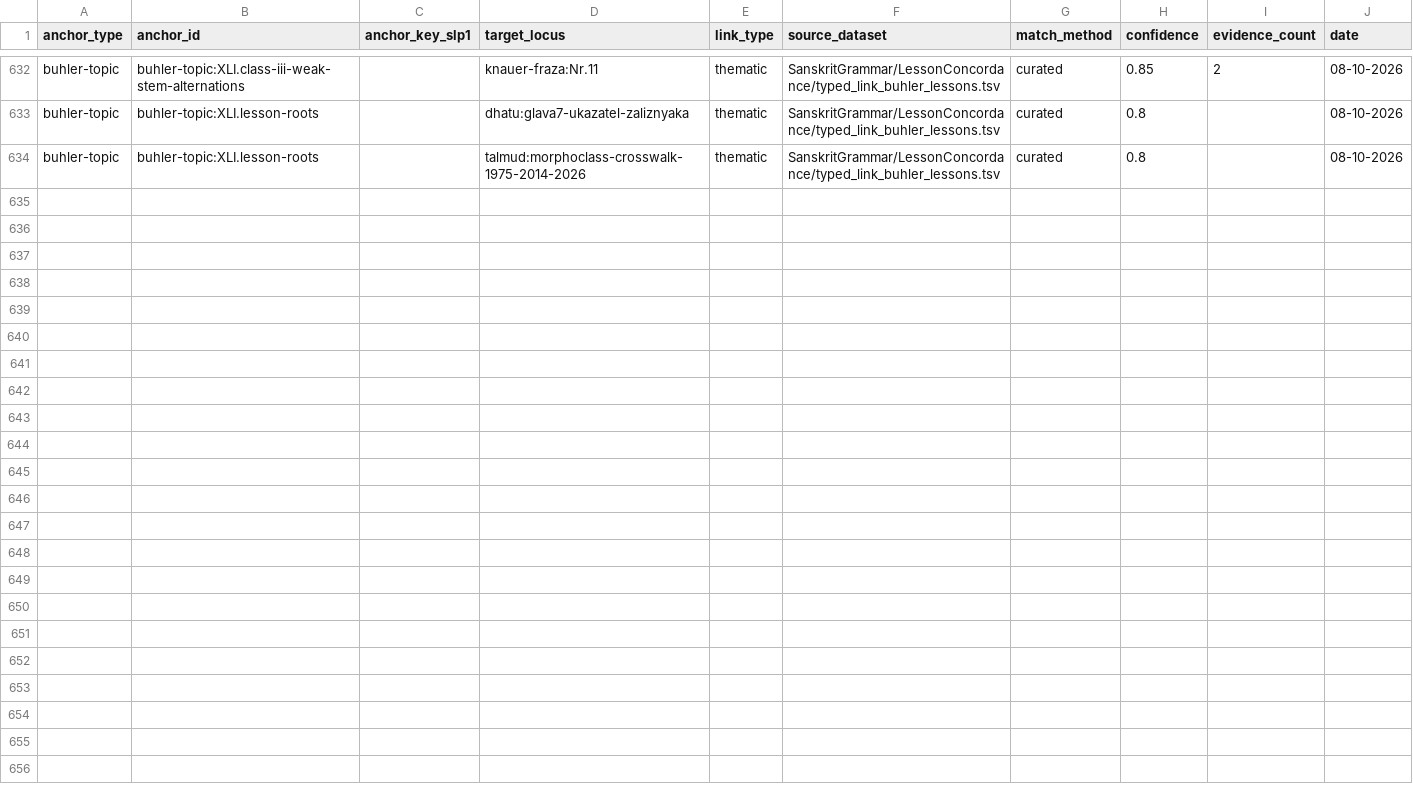
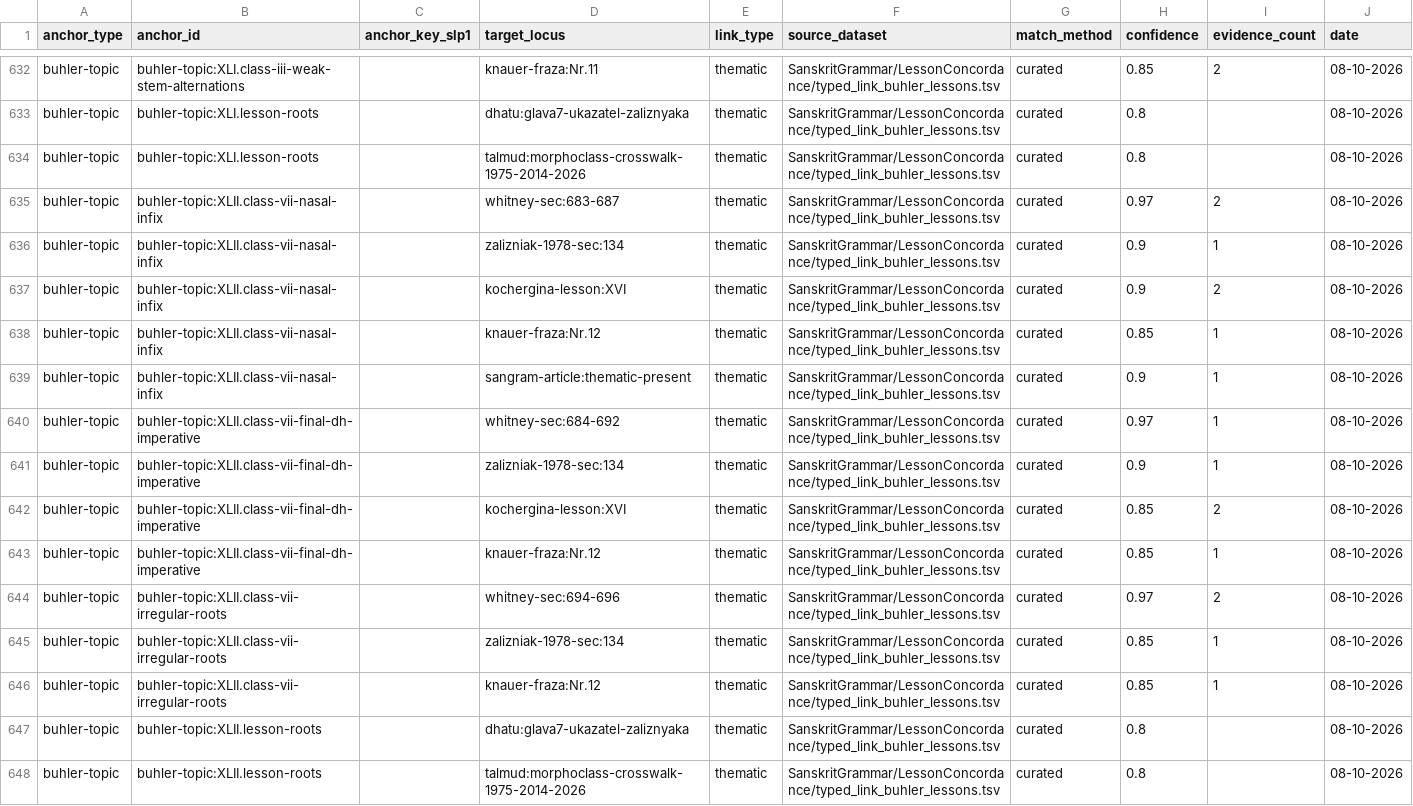
Before and after one commit to gasyoun/SanskritGrammar, a TSV file: LessonConcordance/typed_link_buhler_lessons.tsv, drawn as a sheet; only a part is shown, gaps mark what is left out; the diff names each change by its address in the sheet, - before the commit and + after, or states it on an @@ line.

Commit message:
H5693: LessonConcordance — урок XLII (VII класс rudhādi, носовой инфикс: сильные na/слабые n с ассимиляцией и anusvāra, выпадение корневого носового; конечный dh→ddh/t — отсылки XXXIX 7/8/10, XL 12/13; парадигмы yuj yunaj-/yuñj- и rudh ruṇadh-/rundh- в ind./impf./imper./pot.; piṣ/hiṅs apinaṭ/ahinasam, tṛh со слогом ṇe tṛṇeḍhi; 14 связей, 4 темы, 10 спотов E10-E12, crosswalk 11/13 — vi-śiṣ/saṃ-han приставочные честно, indh под написанием idh wh35 — ловушка серии, bhañj/bandh расхождения 1975↔1978 A₁↔N₁, класс≠ряд bhañj A₁/N₁ при VII — 6-й случай серии; WITNESS-находка HK-104: квантор Кочергиной XVI «V и VII без окончаний» оспорен Уитни §703; spot-check 107/107 PASS — DeepSeek 401, 17-й прецедент серии; находка: erratum-кандидат yujyām→yuñjyām (Whitney §688) → GTD; протокол force-add мимо gitignore — H5667/H5670/H5677/H5678/H5682/H5684/H5686/H5688)

```diff
--- a/LessonConcordance/typed_link_buhler_lessons.tsv
+++ b/LessonConcordance/typed_link_buhler_lessons.tsv
+row 635: buhler-topic | buhler-topic:XLII.class-vii-nasal-infix |  | whitney-sec:683-687 | thematic | SanskritGrammar/LessonConcordance/typed_link_buhler_lessons.tsv | curated | 0.97 | 2 | 08-10-2026
+row 636: buhler-topic | buhler-topic:XLII.class-vii-nasal-infix |  | zalizniak-1978-sec:134 | thematic | SanskritGrammar/LessonConcordance/typed_link_buhler_lessons.tsv | curated | 0.9 | 1 | 08-10-2026
+row 637: buhler-topic | buhler-topic:XLII.class-vii-nasal-infix |  | kochergina-lesson:XVI | thematic | SanskritGrammar/LessonConcordance/typed_link_buhler_lessons.tsv | curated | 0.9 | 2 | 08-10-2026
+row 638: buhler-topic | buhler-topic:XLII.class-vii-nasal-infix |  | knauer-fraza:Nr.12 | thematic | SanskritGrammar/LessonConcordance/typed_link_buhler_lessons.tsv | curated | 0.85 | 1 | 08-10-2026
+row 639: buhler-topic | buhler-topic:XLII.class-vii-nasal-infix |  | sangram-article:thematic-present | thematic | SanskritGrammar/LessonConcordance/typed_link_buhler_lessons.tsv | curated | 0.9 | 1 | 08-10-2026
+row 640: buhler-topic | buhler-topic:XLII.class-vii-final-dh-imperative |  | whitney-sec:684-692 | thematic | SanskritGrammar/LessonConcordance/typed_link_buhler_lessons.tsv | curated | 0.97 | 1 | 08-10-2026
+row 641: buhler-topic | buhler-topic:XLII.class-vii-final-dh-imperative |  | zalizniak-1978-sec:134 | thematic | SanskritGrammar/LessonConcordance/typed_link_buhler_lessons.tsv | curated | 0.9 | 1 | 08-10-2026
+row 642: buhler-topic | buhler-topic:XLII.class-vii-final-dh-imperative |  | kochergina-lesson:XVI | thematic | SanskritGrammar/LessonConcordance/typed_link_buhler_lessons.tsv | curated | 0.85 | 2 | 08-10-2026
+row 643: buhler-topic | buhler-topic:XLII.class-vii-final-dh-imperative |  | knauer-fraza:Nr.12 | thematic | SanskritGrammar/LessonConcordance/typed_link_buhler_lessons.tsv | curated | 0.85 | 1 | 08-10-2026
+row 644: buhler-topic | buhler-topic:XLII.class-vii-irregular-roots |  | whitney-sec:694-696 | thematic | SanskritGrammar/LessonConcordance/typed_link_buhler_lessons.tsv | curated | 0.97 | 2 | 08-10-2026
+row 645: buhler-topic | buhler-topic:XLII.class-vii-irregular-roots |  | zalizniak-1978-sec:134 | thematic | SanskritGrammar/LessonConcordance/typed_link_buhler_lessons.tsv | curated | 0.85 | 1 | 08-10-2026
+row 646: buhler-topic | buhler-topic:XLII.class-vii-irregular-roots |  | knauer-fraza:Nr.12 | thematic | SanskritGrammar/LessonConcordance/typed_link_buhler_lessons.tsv | curated | 0.85 | 1 | 08-10-2026
+row 647: buhler-topic | buhler-topic:XLII.lesson-roots |  | dhatu:glava7-ukazatel-zaliznyaka | thematic | SanskritGrammar/LessonConcordance/typed_link_buhler_lessons.tsv | curated | 0.8 |  | 08-10-2026
+row 648: buhler-topic | buhler-topic:XLII.lesson-roots |  | talmud:morphoclass-crosswalk-1975-2014-2026 | thematic | SanskritGrammar/LessonConcordance/typed_link_buhler_lessons.tsv | curated | 0.8 |  | 08-10-2026
```
Also changed, not shown: 5 other files.
